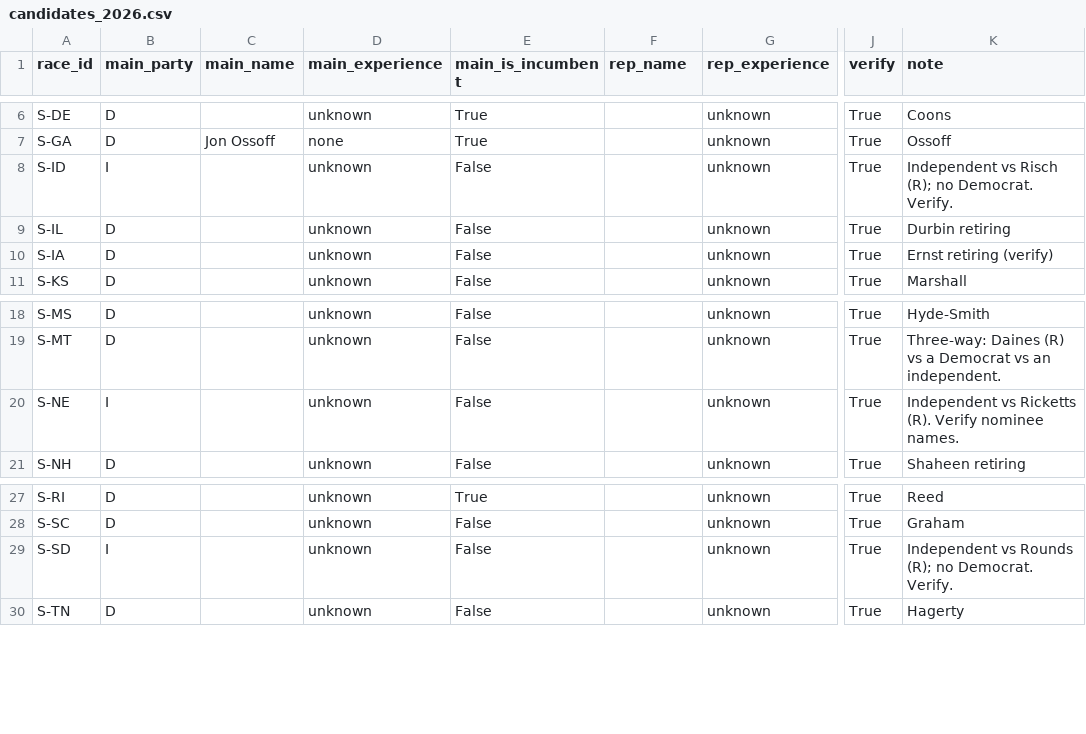
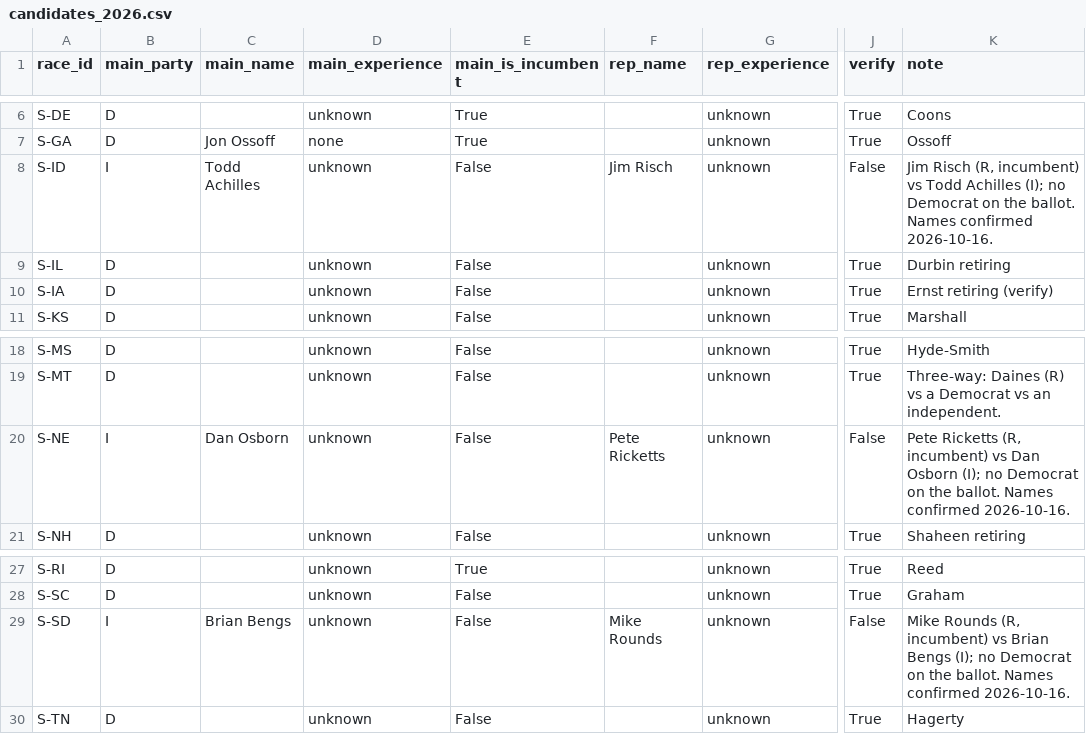
Before and after one commit to ajnutt24/Research-Papers, a CSV file: midterms-2026/data_store/manual/candidates_2026.csv, drawn as a sheet; only a part is shown, gaps mark what is left out; the diff names each change by its address in the sheet, - before the commit and + after, or states it on an @@ line.

```diff
--- a/midterms-2026/data_store/manual/candidates_2026.csv
+++ b/midterms-2026/data_store/manual/candidates_2026.csv
-C8 (main_name): (empty)
+C8 (main_name): Todd Achilles
-F8 (rep_name): (empty)
+F8 (rep_name): Jim Risch
-J8 (verify): True
+J8 (verify): False
-K8 (note): Independent vs Risch (R); no Democrat. Verify.
+K8 (note): Jim Risch (R, incumbent) vs Todd Achilles (I); no Democrat on the ballot. Names confirmed 2026-10-16.
-C20 (main_name): (empty)
+C20 (main_name): Dan Osborn
-F20 (rep_name): (empty)
+F20 (rep_name): Pete Ricketts
-J20 (verify): True
+J20 (verify): False
-K20 (note): Independent vs Ricketts (R). Verify nominee names.
+K20 (note): Pete Ricketts (R, incumbent) vs Dan Osborn (I); no Democrat on the ballot. Names confirmed 2026-10-16.
-C29 (main_name): (empty)
+C29 (main_name): Brian Bengs
-F29 (rep_name): (empty)
+F29 (rep_name): Mike Rounds
-J29 (verify): True
+J29 (verify): False
-K29 (note): Independent vs Rounds (R); no Democrat. Verify.
+K29 (note): Mike Rounds (R, incumbent) vs Brian Bengs (I); no Democrat on the ballot. Names confirmed 2026-10-16.
```
Also changed, not shown: midterms-2026/data_store/manual/watchlist_senate2.csv, 1 other file.
